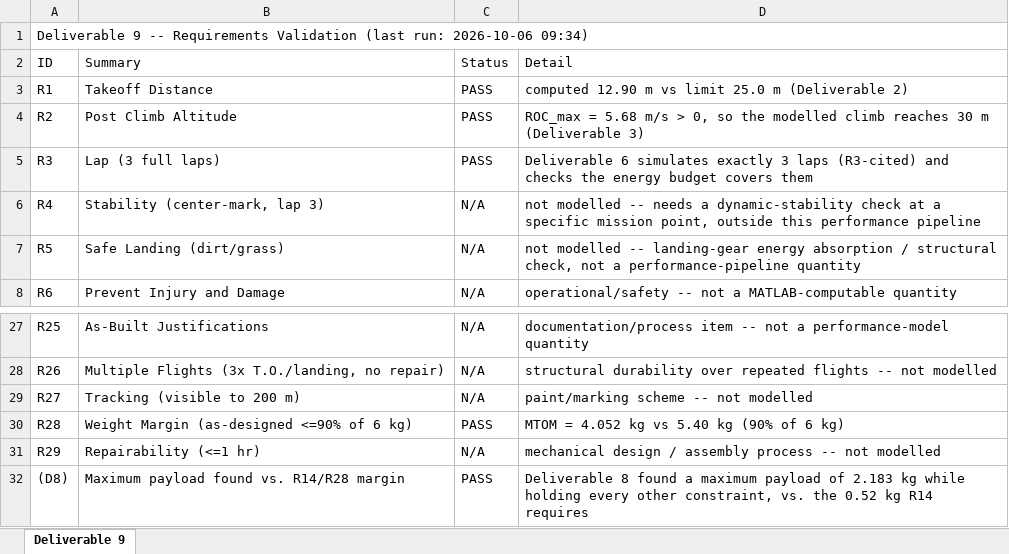
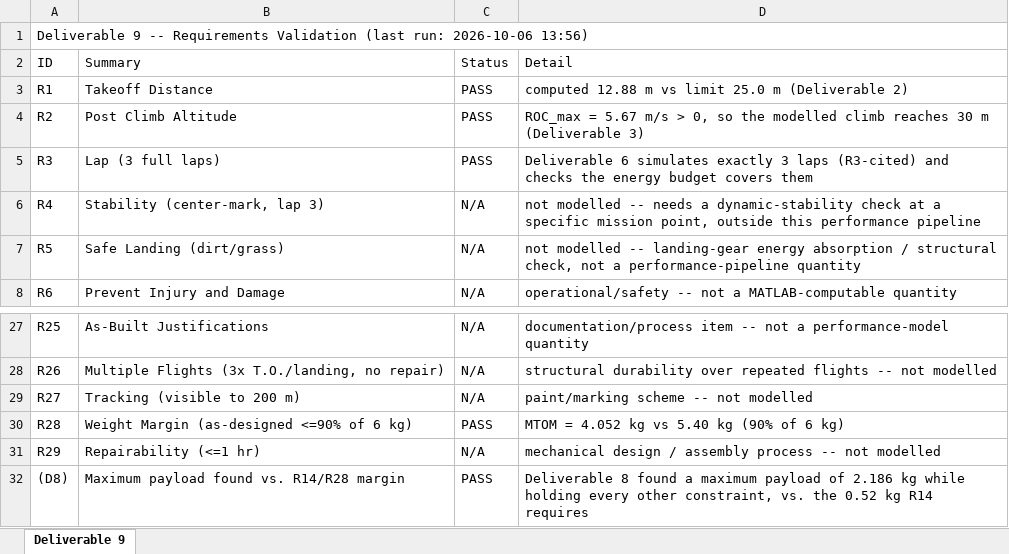
Before and after one commit to HudsonReynolds/451-DBF-Team01, an Excel workbook: Aicraft Performance Simulation/RequirementsValidation.xlsx, sheet Deliverable 9, drawn as a sheet; only a part is shown, gaps mark what is left out; values as stored, in another font and other column widths than the file's, no borders; the diff names each change by its address in the sheet, - before the commit and + after, or states it on an @@ line.

```diff
--- a/Aicraft Performance Simulation/RequirementsValidation.xlsx (sheet Deliverable 9)
+++ b/Aicraft Performance Simulation/RequirementsValidation.xlsx (sheet Deliverable 9)
-A1 (ID): …run: 2026-10-06 09:34)
+A1 (ID): …run: 2026-10-06 13:56)
-D3 (Detail): computed 12.90 m vs…
+D3 (Detail): computed 12.88 m vs…
-D4 (Detail): ROC_max = 5.68 m/s >…
+D4 (Detail): ROC_max = 5.67 m/s >…
-D32 (Detail): …payload of 2.183 kg while…
+D32 (Detail): …payload of 2.186 kg while…
```
Also changed, not shown: Aicraft Performance Simulation/MaxPayloadSweepLog.xlsx, SizingParams.xlsx, 3 other files.
